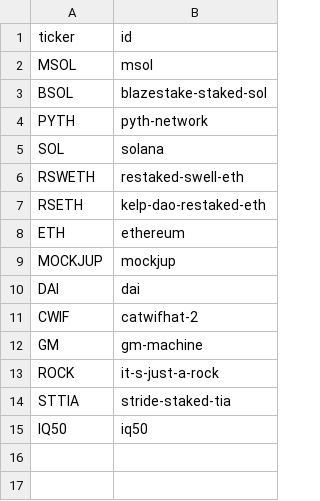
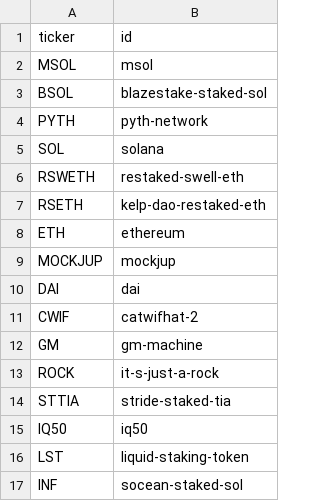
Before and after one commit to Jeffers-Git/Web3-Portfolio-Analysis, a CSV file: tables/crypto_mapping.csv, drawn as a sheet; the diff names each change by its address in the sheet, - before the commit and + after, or states it on an @@ line.

```diff
--- a/tables/crypto_mapping.csv
+++ b/tables/crypto_mapping.csv
+row 16: LST | liquid-staking-token
+row 17: INF | socean-staked-sol
```
Also changed, not shown: 1 other file.
